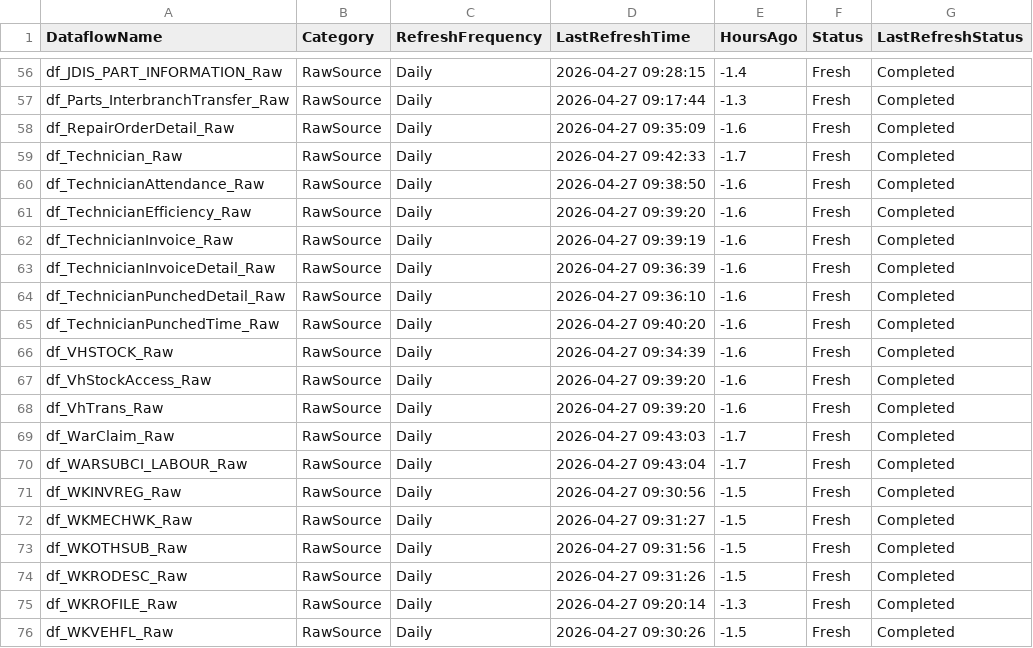
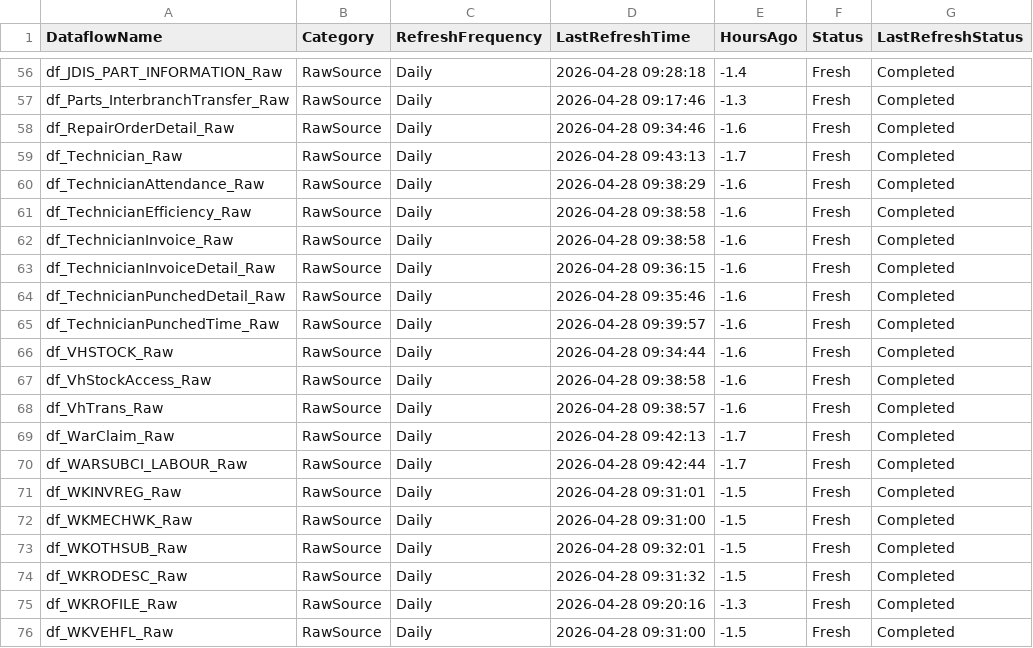
Before and after one commit to SlyFox18/claude-data-projects, a CSV file: projects/fabric-monitoring/documentation/Dataflow-Freshness-Report.csv, drawn as a sheet; only a part is shown, gaps mark what is left out; the diff covers the shown part only.

Commit message:
Auto-update: post-pipeline monitoring 2026-04-28
Scheduled task: Run-PostPipeline-Monitoring
- Refresh history logged
- Data freshness checked
- CU usage updated
- Dashboard regenerated

```diff
--- a/projects/fabric-monitoring/documentation/Dataflow-Freshness-Report.csv
+++ b/projects/fabric-monitoring/documentation/Dataflow-Freshness-Report.csv
@@ -56,21 +56,21 @@
-"df_JDIS_PART_INFORMATION_Raw","RawSource","Daily","2026-04-27 09:28:15","-1.4","Fresh","Completed"
-"df_Parts_InterbranchTransfer_Raw","RawSource","Daily","2026-04-27 09:17:44","-1.3","Fresh","Completed"
-"df_RepairOrderDetail_Raw","RawSource","Daily","2026-04-27 09:35:09","-1.6","Fresh","Completed"
-"df_Technician_Raw","RawSource","Daily","2026-04-27 09:42:33","-1.7","Fresh","Completed"
-"df_TechnicianAttendance_Raw","RawSource","Daily","2026-04-27 09:38:50","-1.6","Fresh","Completed"
-"df_TechnicianEfficiency_Raw","RawSource","Daily","2026-04-27 09:39:20","-1.6","Fresh","Completed"
-"df_TechnicianInvoice_Raw","RawSource","Daily","2026-04-27 09:39:19","-1.6","Fresh","Completed"
-"df_TechnicianInvoiceDetail_Raw","RawSource","Daily","2026-04-27 09:36:39","-1.6","Fresh","Completed"
-"df_TechnicianPunchedDetail_Raw","RawSource","Daily","2026-04-27 09:36:10","-1.6","Fresh","Completed"
-"df_TechnicianPunchedTime_Raw","RawSource","Daily","2026-04-27 09:40:20","-1.6","Fresh","Completed"
-"df_VHSTOCK_Raw","RawSource","Daily","2026-04-27 09:34:39","-1.6","Fresh","Completed"
-"df_VhStockAccess_Raw","RawSource","Daily","2026-04-27 09:39:20","-1.6","Fresh","Completed"
-"df_VhTrans_Raw","RawSource","Daily","2026-04-27 09:39:20","-1.6","Fresh","Completed"
-"df_WarClaim_Raw","RawSource","Daily","2026-04-27 09:43:03","-1.7","Fresh","Completed"
-"df_WARSUBCI_LABOUR_Raw","RawSource","Daily","2026-04-27 09:43:04","-1.7","Fresh","Completed"
-"df_WKINVREG_Raw","RawSource","Daily","2026-04-27 09:30:56","-1.5","Fresh","Completed"
-"df_WKMECHWK_Raw","RawSource","Daily","2026-04-27 09:31:27","-1.5","Fresh","Completed"
-"df_WKOTHSUB_Raw","RawSource","Daily","2026-04-27 09:31:56","-1.5","Fresh","Completed"
-"df_WKRODESC_Raw","RawSource","Daily","2026-04-27 09:31:26","-1.5","Fresh","Completed"
-"df_WKROFILE_Raw","RawSource","Daily","2026-04-27 09:20:14","-1.3","Fresh","Completed"
-"df_WKVEHFL_Raw","RawSource","Daily","2026-04-27 09:30:26","-1.5","Fresh","Completed"
+"df_JDIS_PART_INFORMATION_Raw","RawSource","Daily","2026-04-28 09:28:18","-1.4","Fresh","Completed"
+"df_Parts_InterbranchTransfer_Raw","RawSource","Daily","2026-04-28 09:17:46","-1.3","Fresh","Completed"
+"df_RepairOrderDetail_Raw","RawSource","Daily","2026-04-28 09:34:46","-1.6","Fresh","Completed"
+"df_Technician_Raw","RawSource","Daily","2026-04-28 09:43:13","-1.7","Fresh","Completed"
+"df_TechnicianAttendance_Raw","RawSource","Daily","2026-04-28 09:38:29","-1.6","Fresh","Completed"
+"df_TechnicianEfficiency_Raw","RawSource","Daily","2026-04-28 09:38:58","-1.6","Fresh","Completed"
+"df_TechnicianInvoice_Raw","RawSource","Daily","2026-04-28 09:38:58","-1.6","Fresh","Completed"
+"df_TechnicianInvoiceDetail_Raw","RawSource","Daily","2026-04-28 09:36:15","-1.6","Fresh","Completed"
+"df_TechnicianPunchedDetail_Raw","RawSource","Daily","2026-04-28 09:35:46","-1.6","Fresh","Completed"
+"df_TechnicianPunchedTime_Raw","RawSource","Daily","2026-04-28 09:39:57","-1.6","Fresh","Completed"
+"df_VHSTOCK_Raw","RawSource","Daily","2026-04-28 09:34:44","-1.6","Fresh","Completed"
+"df_VhStockAccess_Raw","RawSource","Daily","2026-04-28 09:38:58","-1.6","Fresh","Completed"
+"df_VhTrans_Raw","RawSource","Daily","2026-04-28 09:38:57","-1.6","Fresh","Completed"
+"df_WarClaim_Raw","RawSource","Daily","2026-04-28 09:42:13","-1.7","Fresh","Completed"
+"df_WARSUBCI_LABOUR_Raw","RawSource","Daily","2026-04-28 09:42:44","-1.7","Fresh","Completed"
+"df_WKINVREG_Raw","RawSource","Daily","2026-04-28 09:31:01","-1.5","Fresh","Completed"
+"df_WKMECHWK_Raw","RawSource","Daily","2026-04-28 09:31:00","-1.5","Fresh","Completed"
+"df_WKOTHSUB_Raw","RawSource","Daily","2026-04-28 09:32:01","-1.5","Fresh","Completed"
+"df_WKRODESC_Raw","RawSource","Daily","2026-04-28 09:31:32","-1.5","Fresh","Completed"
+"df_WKROFILE_Raw","RawSource","Daily","2026-04-28 09:20:16","-1.3","Fresh","Completed"
+"df_WKVEHFL_Raw","RawSource","Daily","2026-04-28 09:31:00","-1.5","Fresh","Completed"
```
Also changed, not shown: 59 edited cells elsewhere in this file, 7 other files.
